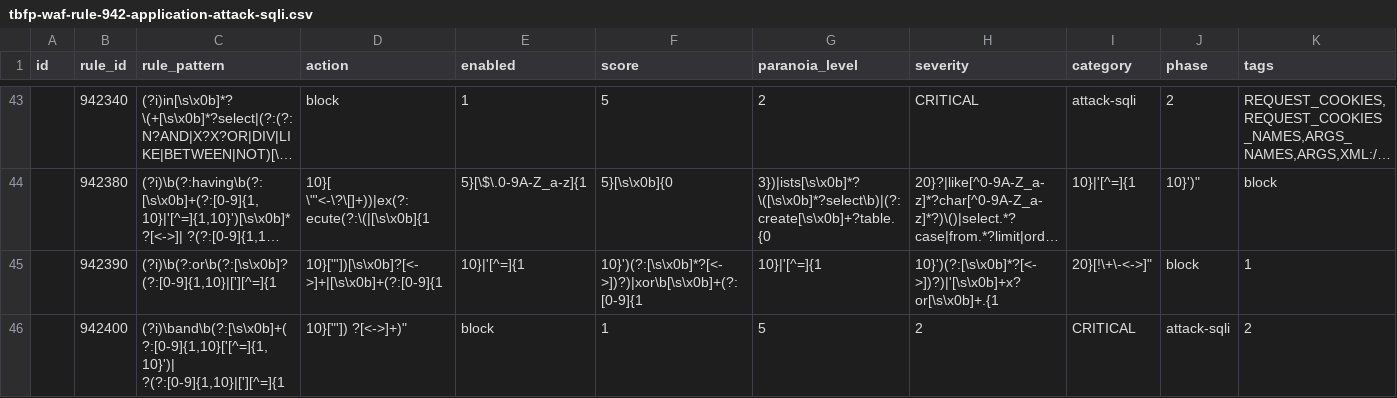
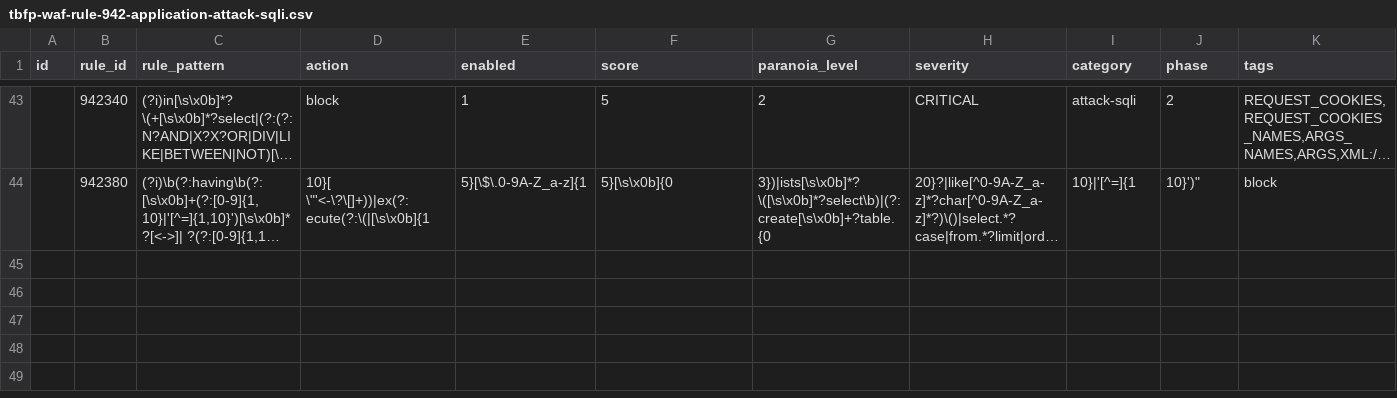
Before and after one commit to teckglobal/teckglobal-bfp-waf-rules, a CSV file: rules/tbfp-waf-rule-942-application-attack-sqli.csv, drawn as a sheet; only a part is shown, gaps mark what is left out; long unchanged cells end in …; rows hold the shown columns only; the diff covers the shown part only; the diff names each change by its address in the sheet, - before the commit and + after, or states it on an @@ line.

Commit message:
Update tbfp-waf-rule-942-application-attack-sqli.csv

```diff
--- a/rules/tbfp-waf-rule-942-application-attack-sqli.csv
+++ b/rules/tbfp-waf-rule-942-application-attack-sqli.csv
-row 45:  | 942390 | (?i)\b(?:or\b(?:[\s\x0b]?(?:[0-9]{1,10}|['][^=]{1 | 10}["'])[\s\x0b]?[<->]+|[\s\x0b]+(?:[0-9]{1 | 10}|'[^=]{1 | 10}')(?:[\s\x0b]*?[<->])?)|xor\b[\s\x0b]+(?:[0-9]{1 | 10}|'[^=]{1 | 10}')(?:[\s\x0b]*?[<->])?)|'[\s\x0b]+x?or[\s\x0b]+.{1 | 20}[!\+\-<->]" | block | 1
-row 46:  | 942400 | (?i)\band\b(?:[\s\x0b]+(?:[0-9]{1,10}['[^=]{1,10}')| ?(?:[0-9]{1,10}|['][^=]{1 | 10}["']) ?[<->]+)" | block | 1 | 5 | 2 | CRITICAL | attack-sqli | 2
```
Also changed, not shown: 1 removed row elsewhere in this file.
